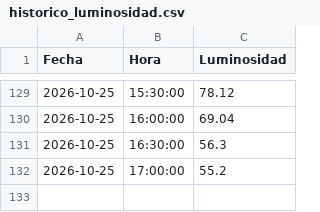
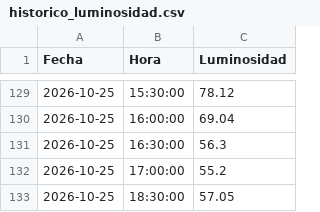
Before and after one commit to ArielBorbon/AdquisicionDatos_Agricola, a CSV file: edge/historico_luminosidad.csv, drawn as a sheet; only a part is shown, gaps mark what is left out.

```diff
--- a/edge/historico_luminosidad.csv
+++ b/edge/historico_luminosidad.csv
@@ -132 +132,2 @@ Fecha,Hora,Luminosidad
 2026-10-25,17:00:00,55.2
+2026-10-25,18:30:00,57.05
```
Also changed, not shown: 3 other files.
